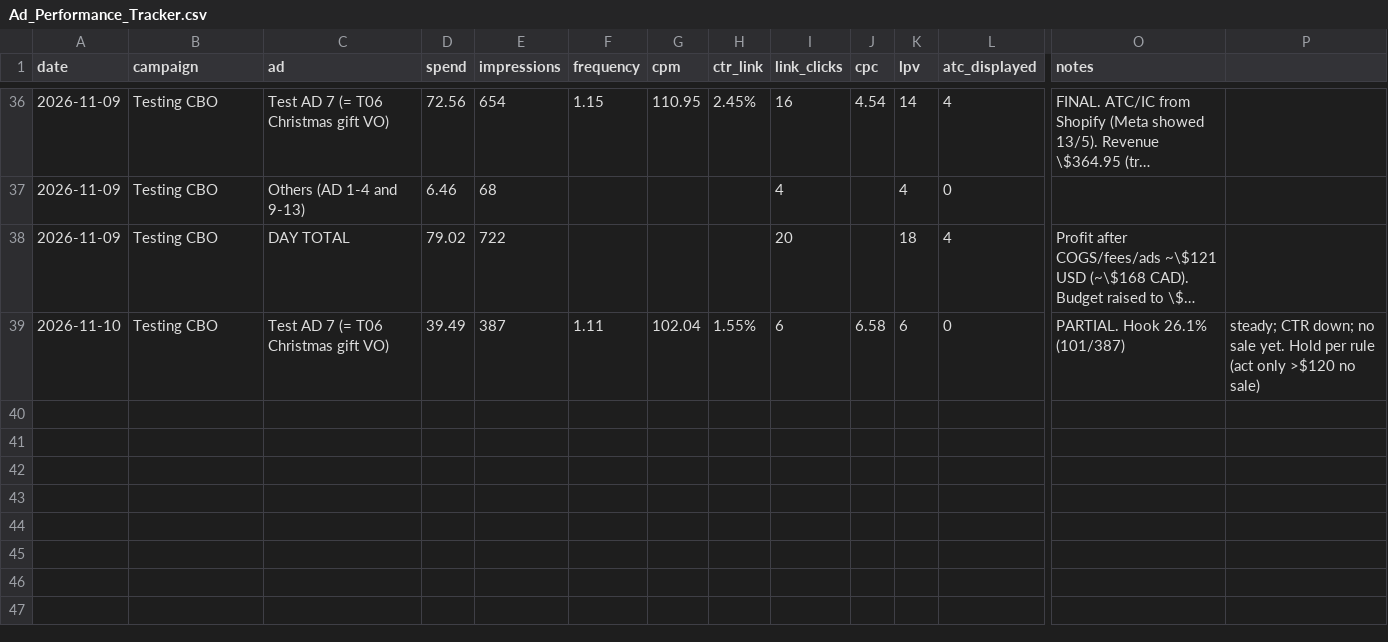
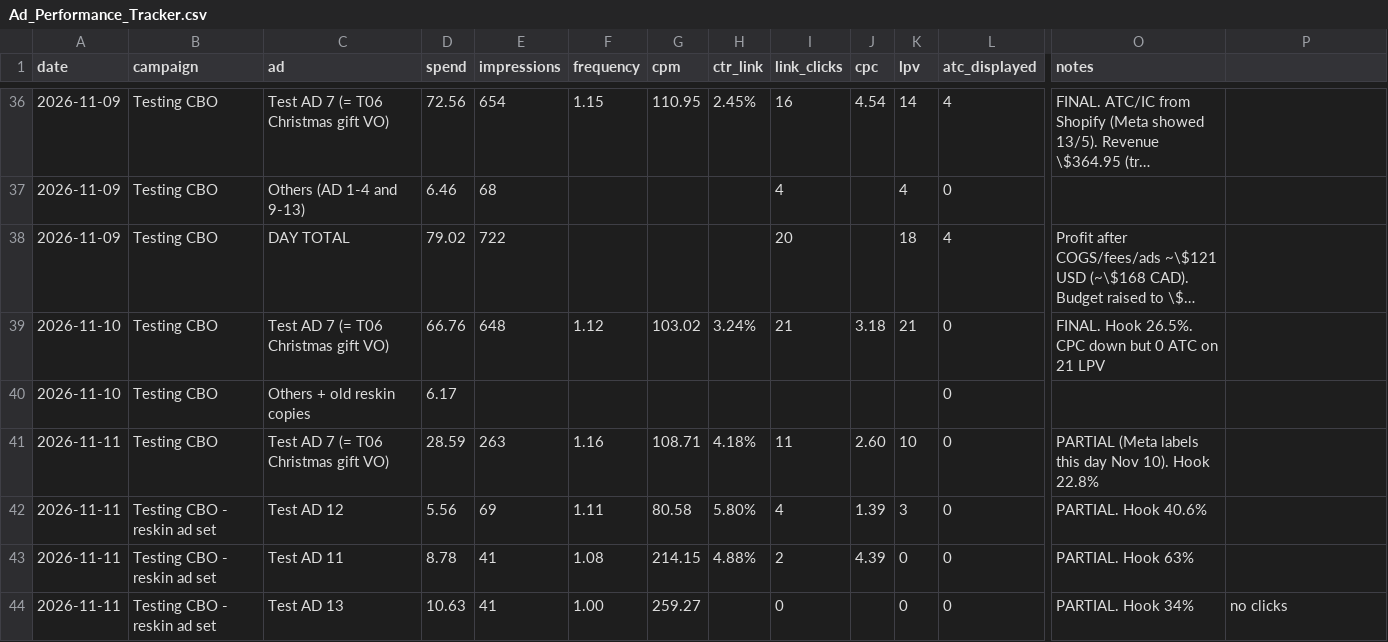
Before and after one commit to nateframe34-hub/CC-Nate, a CSV file: retro-handheld/tracking/Ad_Performance_Tracker.csv, drawn as a sheet; only a part is shown, gaps mark what is left out; long unchanged cells end in …; rows hold the shown columns only; the diff names each change by its address in the sheet, - before the commit and + after, or states it on an @@ line.

```diff
--- a/retro-handheld/tracking/Ad_Performance_Tracker.csv
+++ b/retro-handheld/tracking/Ad_Performance_Tracker.csv
-D39 (spend): 39.49
+D39 (spend): 66.76
-E39 (impressions): 387
+E39 (impressions): 648
-F39 (frequency): 1.11
+F39 (frequency): 1.12
-G39 (cpm): 102.04
+G39 (cpm): 103.02
-H39 (ctr_link): 1.55%
+H39 (ctr_link): 3.24%
-I39 (link_clicks): 6
+I39 (link_clicks): 21
-J39 (cpc): 6.58
+J39 (cpc): 3.18
-K39 (lpv): 6
+K39 (lpv): 21
-O39 (notes): PARTIAL. Hook 26.1% (101/387)
+O39 (notes): FINAL. Hook 26.5%. CPC down but 0 ATC on 21 LPV
-P39: steady; CTR down; no sale yet. Hold per rule (act only >$120 no sale)
+P39: (empty)
+row 40: 2026-11-10 | Testing CBO | Others + old reskin copies | 6.17 |  |  |  |  |  |  |  | 0
+row 41: 2026-11-11 | Testing CBO | Test AD 7 (= T06 Christmas gift VO) | 28.59 | 263 | 1.16 | 108.71 | 4.18% | 11 | 2.60 | 10 | 0 | PARTIAL (Meta labels this day Nov 10). Hook 22.8%
+row 42: 2026-11-11 | Testing CBO - reskin ad set | Test AD 12 | 5.56 | 69 | 1.11 | 80.58 | 5.80% | 4 | 1.39 | 3 | 0 | PARTIAL. Hook 40.6%
+row 43: 2026-11-11 | Testing CBO - reskin ad set | Test AD 11 | 8.78 | 41 | 1.08 | 214.15 | 4.88% | 2 | 4.39 | 0 | 0 | PARTIAL. Hook 63%
+row 44: 2026-11-11 | Testing CBO - reskin ad set | Test AD 13 | 10.63 | 41 | 1.00 | 259.27 |  | 0 |  | 0 | 0 | PARTIAL. Hook 34% | no clicks
```
Also changed, not shown: 1 other file.
